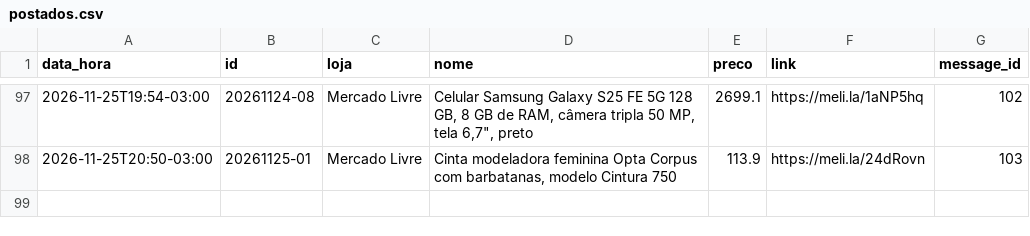
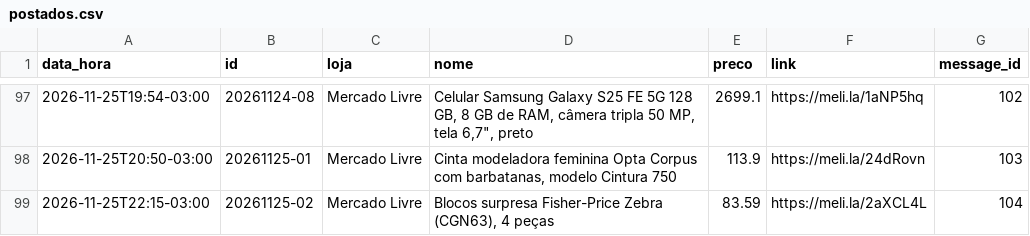
Before and after one commit to quantopagarei-sketch/quantocobrarpj, a CSV file: postados.csv, drawn as a sheet; only a part is shown, gaps mark what is left out.

```diff
--- a/postados.csv
+++ b/postados.csv
@@ -98 +98,2 @@ data_hora,id,loja,nome,preco,link,message_id
 2026-11-25T20:50-03:00,20261125-01,Mercado Livre,"Cinta modeladora feminina Opta Corpus com barbatanas, modelo Cintura 750",113.9,https://meli.la/24dRovn,103
+2026-11-25T22:15-03:00,20261125-02,Mercado Livre,"Blocos surpresa Fisher-Price Zebra (CGN63), 4 peças",83.59,https://meli.la/2aXCL4L,104
```
Also changed, not shown: metricas.csv, 1 other file.
